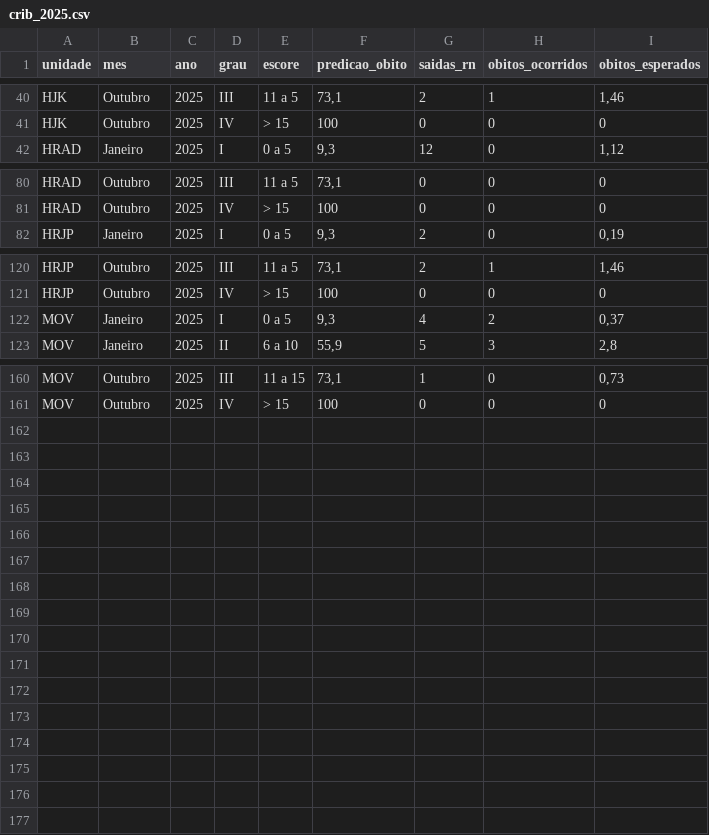
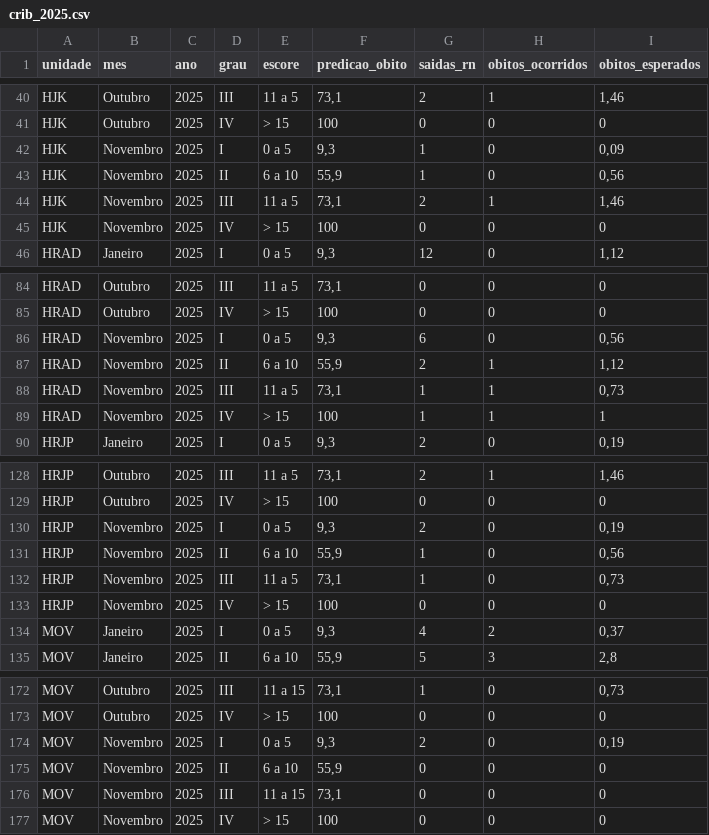
Before and after one commit to fhemig/CRIB, a CSV file: data/crib_2025.csv, drawn as a sheet; only a part is shown, gaps mark what is left out.

Commit message:
Atualização dos dados do CRIB referentes a novembro de 2025

```diff
--- a/data/crib_2025.csv
+++ b/data/crib_2025.csv
@@ -41,2 +41,6 @@ HJK;Outubro;2025;III;11 a 5 ;73,1;2;1;1,46
 HJK;Outubro;2025;IV;> 15;100;0;0;0
+HJK;Novembro;2025;I;0 a 5;9,3;1;0;0,09
+HJK;Novembro;2025;II;6 a 10;55,9;1;0;0,56
+HJK;Novembro;2025;III;11 a 5 ;73,1;2;1;1,46
+HJK;Novembro;2025;IV;> 15;100;0;0;0
 HRAD;Janeiro;2025;I;0 a 5;9,3;12;0;1,12
@@ -81,2 +85,6 @@ HRAD;Outubro;2025;III;11 a 5 ;73,1;0;0;0
 HRAD;Outubro;2025;IV;> 15;100;0;0;0
+HRAD;Novembro;2025;I;0 a 5;9,3;6;0;0,56
+HRAD;Novembro;2025;II;6 a 10;55,9;2;1;1,12
+HRAD;Novembro;2025;III;11 a 5 ;73,1;1;1;0,73
+HRAD;Novembro;2025;IV;> 15;100;1;1;1
 HRJP;Janeiro;2025;I;0 a 5;9,3;2;0;0,19
@@ -121,2 +129,6 @@ HRJP;Outubro;2025;III;11 a 5 ;73,1;2;1;1,46
 HRJP;Outubro;2025;IV;> 15;100;0;0;0
+HRJP;Novembro;2025;I;0 a 5;9,3;2;0;0,19
+HRJP;Novembro;2025;II;6 a 10;55,9;1;0;0,56
+HRJP;Novembro;2025;III;11 a 5 ;73,1;1;0;0,73
+HRJP;Novembro;2025;IV;> 15;100;0;0;0
 MOV;Janeiro;2025;I;0 a 5;9,3;4;2;0,37
@@ -161 +173,5 @@ MOV;Outubro;2025;III;11 a 15 ;73,1;1;0;0,73
 MOV;Outubro;2025;IV;> 15;100;0;0;0
+MOV;Novembro;2025;I;0 a 5;9,3;2;0;0,19
+MOV;Novembro;2025;II;6 a 10;55,9;0;0;0
+MOV;Novembro;2025;III;11 a 15 ;73,1;0;0;0
+MOV;Novembro;2025;IV;> 15;100;0;0;0
```
Also changed, not shown: 1 other file.
